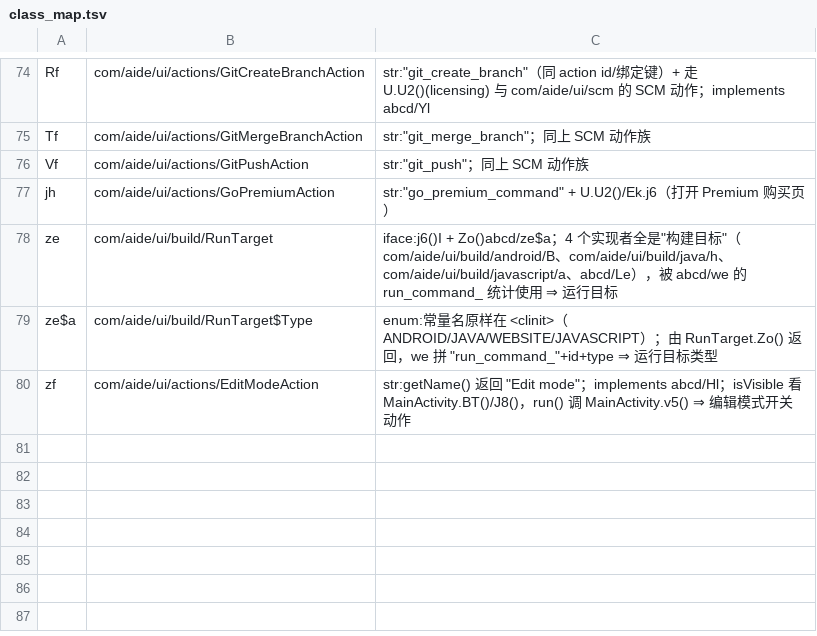
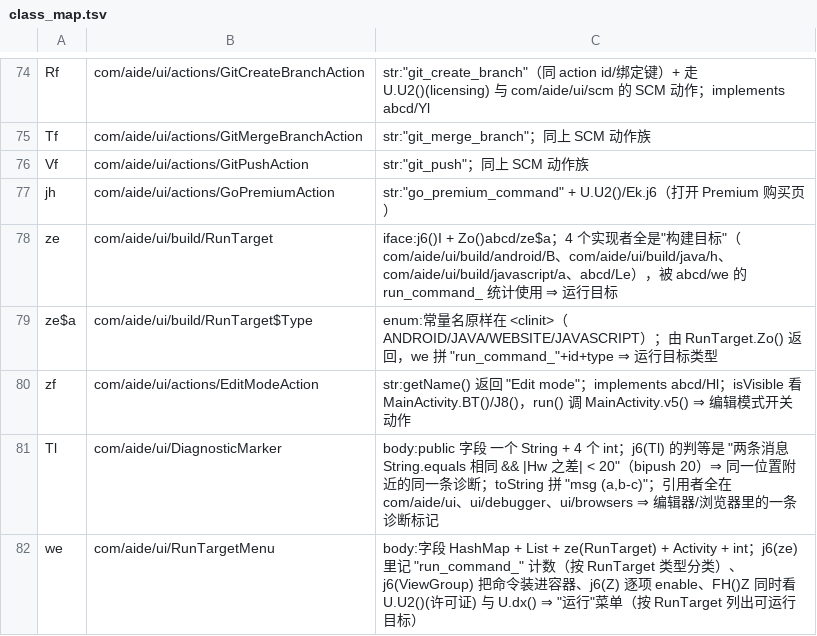
Before and after one commit to f401/MyAIDEProEnchanted, a TSV file: jobs/aide_ui/class_map.tsv, drawn as a sheet; only a part is shown, gaps mark what is left out; the diff names each change by its address in the sheet, - before the commit and + after, or states it on an @@ line.

Commit message:
命名批次：诊断标记 / 运行菜单 + 更正 Yb（Scope → NodeList）
- abcd/Tl → com/aide/ui/DiagnosticMarker：public 字段 一个 String + 4 个 int；`j6(Tl)` 的判等是
  "两条消息 String.equals 相同 && |Hw 之差| < 20"（bipush 20）⇒ 同一位置附近的同一条诊断；
  toString 拼 `msg (a,b-c)`；引用者全在 com/aide/ui、ui/debugger、ui/browsers。
- abcd/we → com/aide/ui/RunTargetMenu：字段 HashMap/List/ze(RunTarget)/Activity；
  `j6(ze)` 记 "run_command_" 计数、`j6(ViewGroup)` 把命令装进容器、`FH()Z` 同时看
  许可证(U.U2()) 与 U.dx() ⇒ 按 RunTarget 列出的"运行"菜单。

**更正**：`abcd/Yb` 之前按"ua(CompilationUnit) 返回它 + enter/lookup 形状"判成 `Scope` 是误判——
`javap` 显示它是 `public class abcd.Yb<E extends abcd.Aa>`（泛型容器，内部类 `Yb<E>.a` 是迭代器，
多张 `[I` 开放寻址数组），实为 **AST 节点列表** → 改名 `com/aide/engine/NodeList`。

门禁：validate ✔ 3901 类；inherit 0/0/0；innercheck ①②③ 0；famcheck 0/0；verify 不一致 0；
tiny ✔ 注释 31345；round-trip 55586 行。

```diff
--- a/jobs/aide_ui/class_map.tsv
+++ b/jobs/aide_ui/class_map.tsv
+row 81: Tl | com/aide/ui/DiagnosticMarker | body:public 字段 一个 String + 4 个 int；j6(Tl) 的判等是 "两条消息 String.equals 相同 && |Hw 之差| < 20"（bipush 20）⇒ 同一位置附近的同一条诊断；toString 拼 "msg (a,b-c)"；引用者全在 com/aide/ui、ui/debugger、ui/browsers ⇒ 编辑器/浏览器里的一条诊断标记
+row 82: we | com/aide/ui/RunTargetMenu | body:字段 HashMap + List + ze(RunTarget) + Activity + int；j6(ze) 里记 "run_command_" 计数（按 RunTarget 类型分类）、j6(ViewGroup) 把命令装进容器、j6(Z) 逐项 enable、FH()Z 同时看 U.U2()(许可证) 与 U.dx() ⇒ "运行"菜单（按 RunTarget 列出可运行目标）
```
Also changed, not shown: jobs/aide_ui/comments.tsv, jobs/engine/class_map.tsv, 4 other files.
